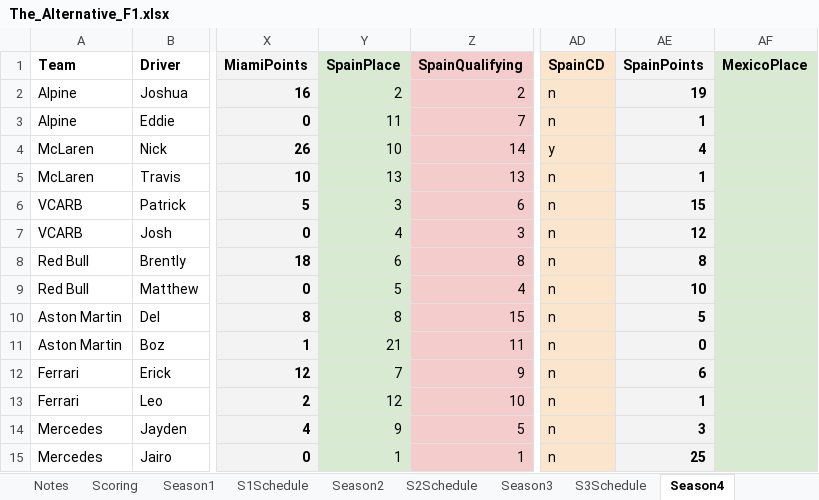
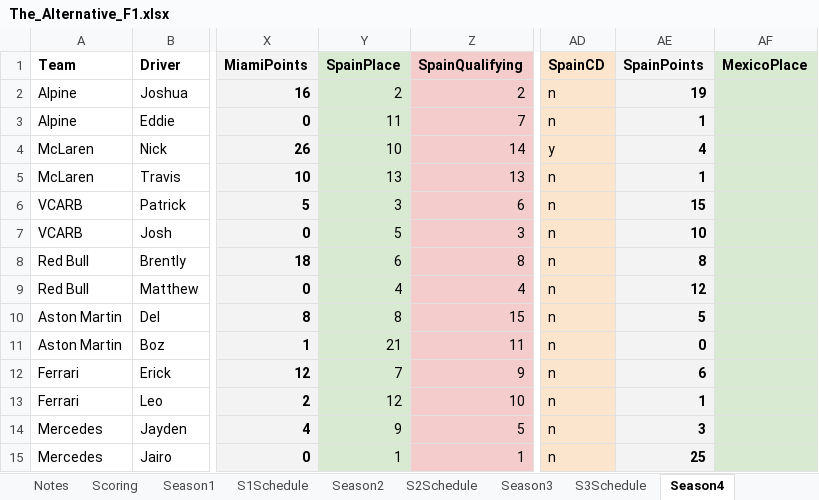
Before and after one commit to PKnowlez/F1Season4, an Excel workbook: The_Alternative_F1.xlsx, sheet Season4, drawn as a sheet; only a part is shown, gaps mark what is left out; values as stored, in another font and other column widths than the file's, no borders; charts and pictures not drawn; the diff names each change by its address in the sheet, - before the commit and + after, or states it on an @@ line.

Commit message:
josh and newman

```diff
--- a/The_Alternative_F1.xlsx (sheet Season4)
+++ b/The_Alternative_F1.xlsx (sheet Season4)
-Y7 (SpainPlace): 4
+Y7 (SpainPlace): 5
-AE7 (SpainPoints): 12
+AE7 (SpainPoints): 10
-Y9 (SpainPlace): 5
+Y9 (SpainPlace): 4
-AE9 (SpainPoints): 10
+AE9 (SpainPoints): 12
```
